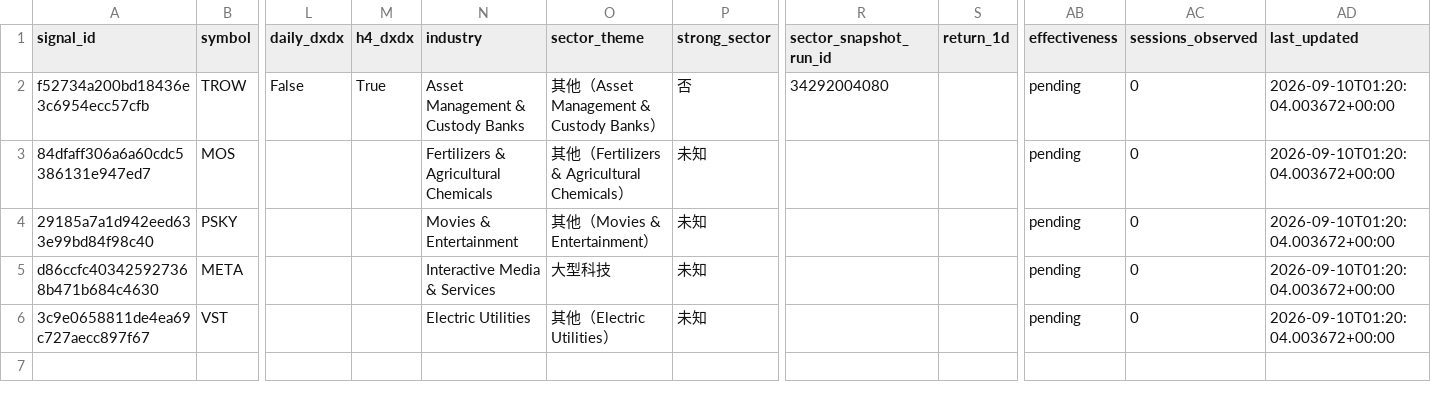
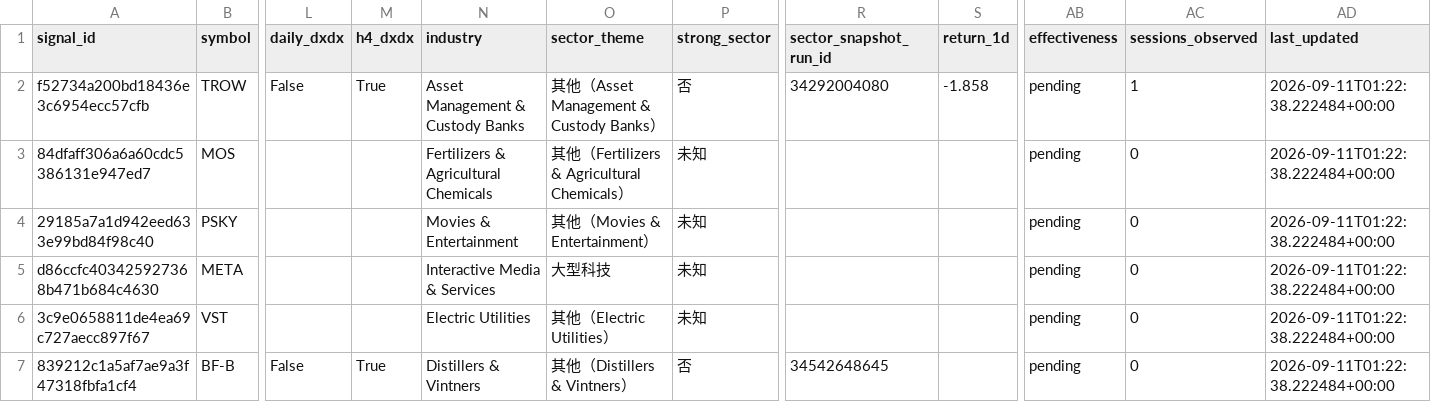
Before and after one commit to dingdinglean/stock-signal-tracker, a CSV file: data/signal_history.csv, drawn as a sheet; only a part is shown, gaps mark what is left out; rows hold the shown columns only; the diff covers the shown part only; the diff names each change by its address in the sheet, - before the commit and + after, or states it on an @@ line.

```diff
--- a/data/signal_history.csv
+++ b/data/signal_history.csv
-S2 (return_1d): (empty)
+S2 (return_1d): -1.858
-AC2 (sessions_observed): 0
+AC2 (sessions_observed): 1
-AD2:AD6 (last_updated): 2026-09-10T01:20:04.003672+00:00
+AD2:AD6 (last_updated): 2026-09-11T01:22:38.222484+00:00
+row 7: 839212c1a5af7ae9a3f47318fbfa1cf4 | BF-B | False | True | Distillers & Vintners | 其他（Distillers & Vintners） | 否 | 34542648645 |  | pending | 0 | 2026-09-11T01:22:38.222484+00:00
```
Also changed, not shown: 6 added rows elsewhere in this file, data/sector_snapshots.csv, output/tracker_report.csv, 2 other files.
